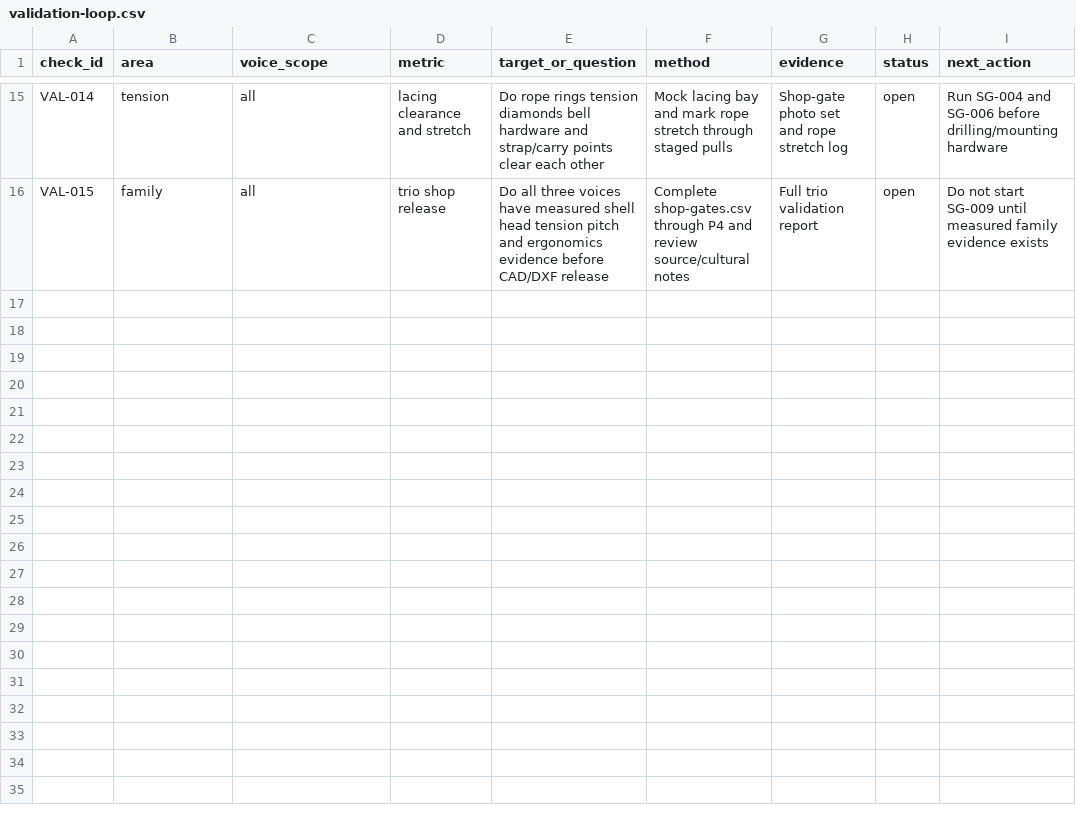
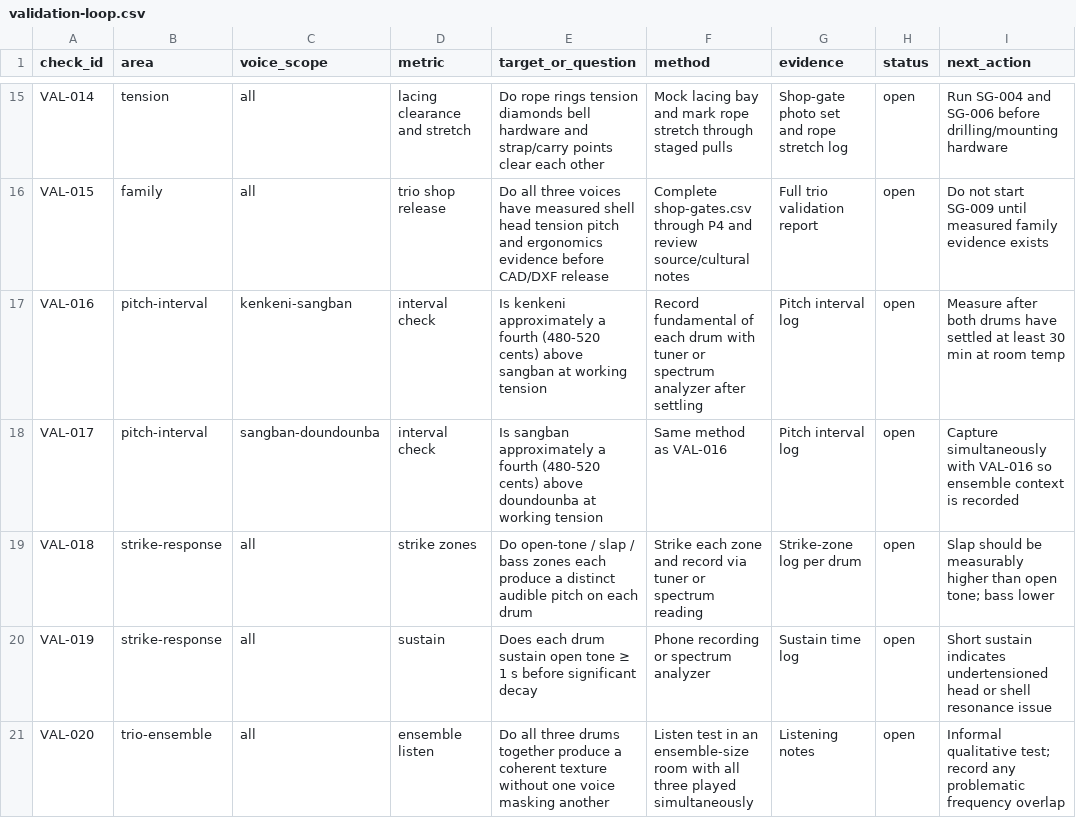
Before and after one commit to tonykoop/dundun, a CSV file: validation-loop.csv, drawn as a sheet; only a part is shown, gaps mark what is left out; the diff names each change by its address in the sheet, - before the commit and + after, or states it on an @@ line.

```diff
--- a/validation-loop.csv
+++ b/validation-loop.csv
+row 17: VAL-016 | pitch-interval | kenkeni-sangban | interval check | Is kenkeni approximately a fourth (480-520 cents) above sangban at working tension | Record fundamental of each drum with tuner or spectrum analyzer after settling | Pitch interval log | open | Measure after both drums have settled at least 30 min at room temp
+row 18: VAL-017 | pitch-interval | sangban-doundounba | interval check | Is sangban approximately a fourth (480-520 cents) above doundounba at working tension | Same method as VAL-016 | Pitch interval log | open | Capture simultaneously with VAL-016 so ensemble context is recorded
+row 19: VAL-018 | strike-response | all | strike zones | Do open-tone / slap / bass zones each produce a distinct audible pitch on each drum | Strike each zone and record via tuner or spectrum reading | Strike-zone log per drum | open | Slap should be measurably higher than open tone; bass lower
+row 20: VAL-019 | strike-response | all | sustain | Does each drum sustain open tone ≥ 1 s before significant decay | Phone recording or spectrum analyzer | Sustain time log | open | Short sustain indicates undertensioned head or shell resonance issue
+row 21: VAL-020 | trio-ensemble | all | ensemble listen | Do all three drums together produce a coherent texture without one voice masking another | Listen test in an ensemble-size room with all three played simultaneously | Listening notes | open | Informal qualitative test; record any problematic frequency overlap
```
Also changed, not shown: 2 other files.
